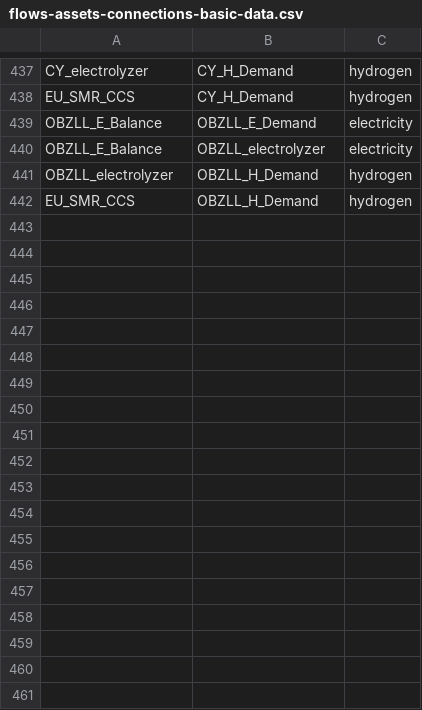
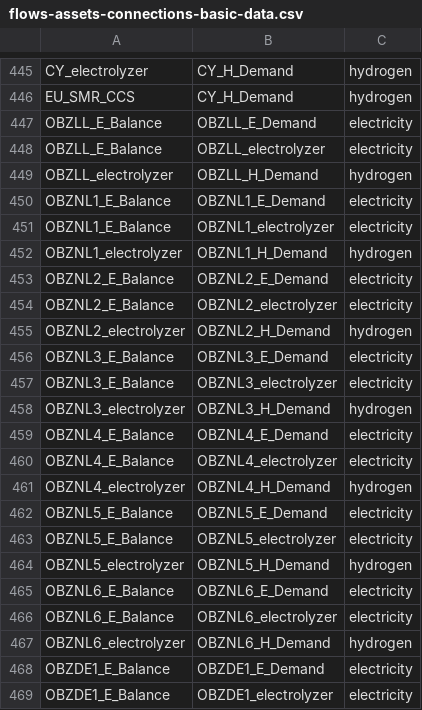
Before and after one commit to TulipaEnergy/Tulipa-OBZ-CaseStudy, a CSV file: user-input-files/flows-assets-connections-basic-data.csv, drawn as a sheet; only a part is shown, gaps mark what is left out; the shorter side is filled out with more unchanged rows; the diff covers the shown part only; the diff names each change by its address in the sheet, - before the commit and + after, or states it on an @@ line.

```diff
--- a/user-input-files/flows-assets-connections-basic-data.csv
+++ b/user-input-files/flows-assets-connections-basic-data.csv
+row 450: OBZNL1_E_Balance | OBZNL1_E_Demand | electricity
+row 451: OBZNL1_E_Balance | OBZNL1_electrolyzer | electricity
+row 452: OBZNL1_electrolyzer | OBZNL1_H_Demand | hydrogen
+row 453: OBZNL2_E_Balance | OBZNL2_E_Demand | electricity
+row 454: OBZNL2_E_Balance | OBZNL2_electrolyzer | electricity
+row 455: OBZNL2_electrolyzer | OBZNL2_H_Demand | hydrogen
+row 456: OBZNL3_E_Balance | OBZNL3_E_Demand | electricity
+row 457: OBZNL3_E_Balance | OBZNL3_electrolyzer | electricity
+row 458: OBZNL3_electrolyzer | OBZNL3_H_Demand | hydrogen
+row 459: OBZNL4_E_Balance | OBZNL4_E_Demand | electricity
+row 460: OBZNL4_E_Balance | OBZNL4_electrolyzer | electricity
+row 461: OBZNL4_electrolyzer | OBZNL4_H_Demand | hydrogen
+row 462: OBZNL5_E_Balance | OBZNL5_E_Demand | electricity
+row 463: OBZNL5_E_Balance | OBZNL5_electrolyzer | electricity
+row 464: OBZNL5_electrolyzer | OBZNL5_H_Demand | hydrogen
+row 465: OBZNL6_E_Balance | OBZNL6_E_Demand | electricity
+row 466: OBZNL6_E_Balance | OBZNL6_electrolyzer | electricity
+row 467: OBZNL6_electrolyzer | OBZNL6_H_Demand | hydrogen
+row 468: OBZDE1_E_Balance | OBZDE1_E_Demand | electricity
+row 469: OBZDE1_E_Balance | OBZDE1_electrolyzer | electricity
```
Also changed, not shown: 20 added rows elsewhere in this file, user-input-files/assets-consumer-basic-data.csv, user-input-files/assets-conversion-basic-data.csv, 10 other files.
